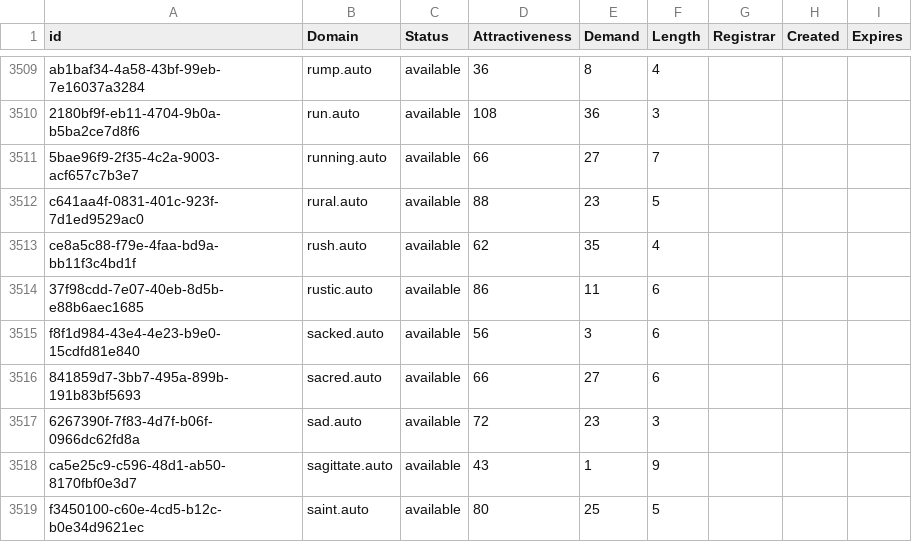
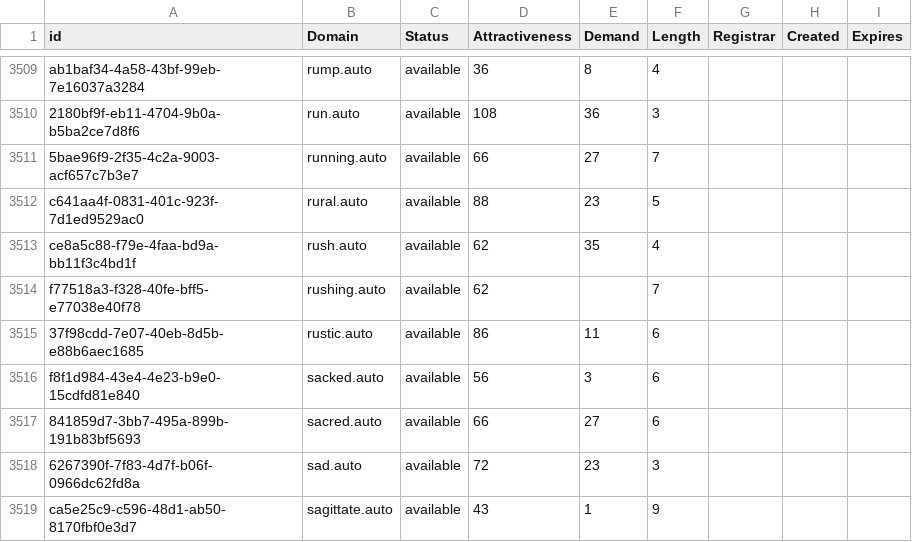
Before and after one commit to UniqueDomains/auto-oneword-domains, a CSV file: auto.csv, drawn as a sheet; only a part is shown, gaps mark what is left out; the shorter side is filled out with more unchanged rows.

Commit message:
Domains update

```diff
--- a/auto.csv
+++ b/auto.csv
@@ -3513,2 +3513,3 @@ c641aa4f-0831-401c-923f-7d1ed9529ac0,rural.auto,available,88,23,5,,,
 ce8a5c88-f79e-4faa-bd9a-bb11f3c4bd1f,rush.auto,available,62,35,4,,,
+f77518a3-f328-40fe-bff5-e77038e40f78,rushing.auto,available,62,,7,,,
 37f98cdd-7e07-40eb-8d5b-e88b6aec1685,rustic.auto,available,86,11,6,,,
```
Also changed, not shown: 2 other files.
